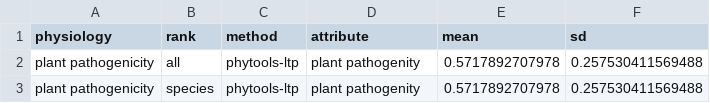
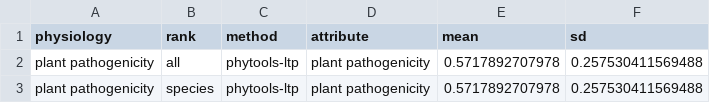
Before and after one commit to sdgamboa/taxPProValidation, a TSV file: discrete-binary/plant_pathogenicity_phytools-ltp_mcc.tsv, drawn as a sheet.

```diff
--- a/discrete-binary/plant_pathogenicity_phytools-ltp_mcc.tsv
+++ b/discrete-binary/plant_pathogenicity_phytools-ltp_mcc.tsv
@@ -1,3 +1,3 @@
 physiology	rank	method	attribute	mean	sd
-plant pathogenicity	all	phytools-ltp	plant pathogenity	0.5717892707978	0.257530411569488
-plant pathogenicity	species	phytools-ltp	plant pathogenity	0.5717892707978	0.257530411569488
+plant pathogenicity	all	phytools-ltp	plant pathogenicity	0.5717892707978	0.257530411569488
+plant pathogenicity	species	phytools-ltp	plant pathogenicity	0.5717892707978	0.257530411569488
```
Also changed, not shown: discrete-multistate-intersection/aerophilicity_genus_phytools-ltp_counts.tsv, discrete-multistate-intersection/aerophilicity_species_phytools-ltp_counts.tsv, 52 other files.
